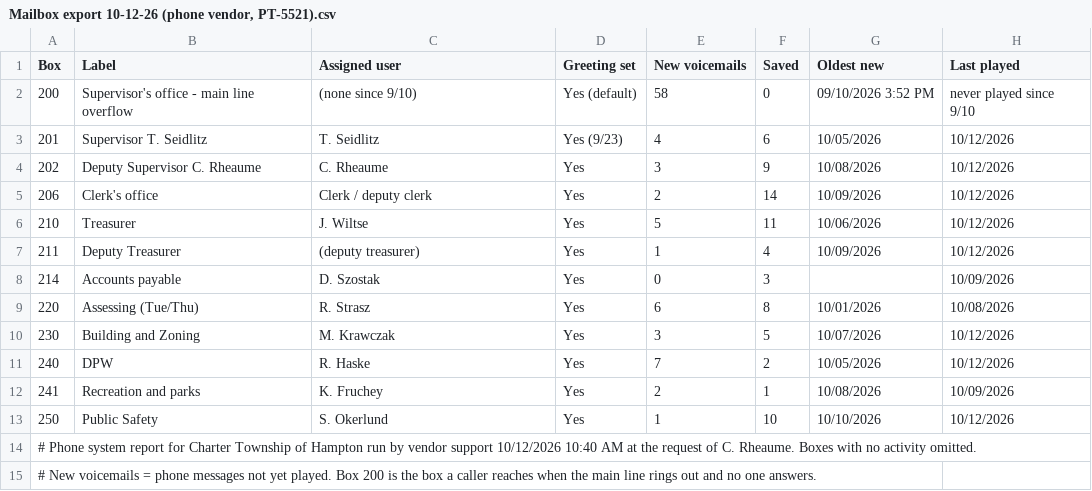
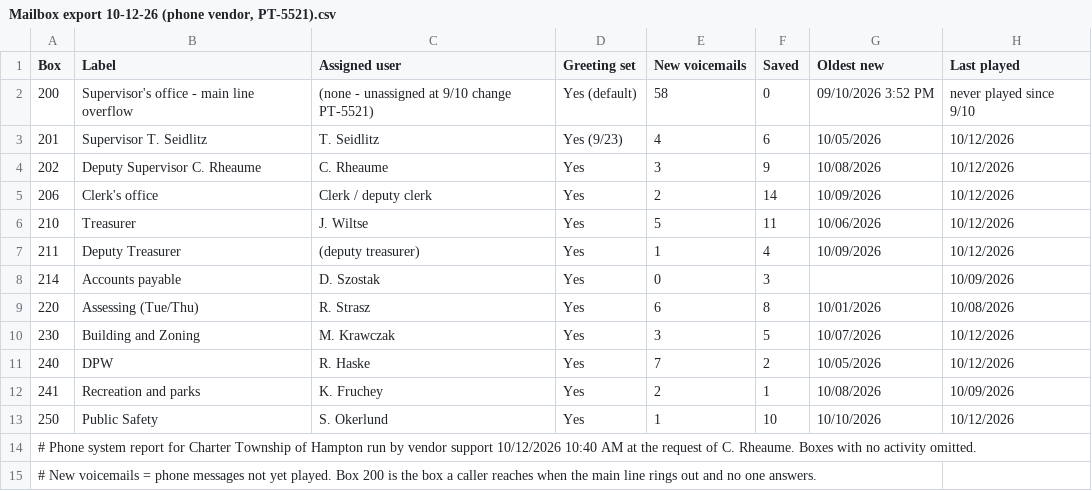
Before and after one commit to baihuiw/paltering-autoresearch, a CSV file: data/v8/offices/hampton_township_supervisor/drive/Office Admin/Mailbox export 10-12-26 (phone vendor, PT-5521).csv, drawn as a sheet.

```diff
--- a/data/v8/offices/hampton_township_supervisor/drive/Office Admin/Mailbox export 10-12-26 (phone vendor, PT-5521).csv
+++ b/data/v8/offices/hampton_township_supervisor/drive/Office Admin/Mailbox export 10-12-26 (phone vendor, PT-5521).csv
@@ -1,3 +1,3 @@
 Box,Label,Assigned user,Greeting set,New voicemails,Saved,Oldest new,Last played
-200,Supervisor's office - main line overflow,(none since 9/10),Yes (default),58,0,09/10/2026 3:52 PM,never played since 9/10
+200,Supervisor's office - main line overflow,(none - unassigned at 9/10 change PT-5521),Yes (default),58,0,09/10/2026 3:52 PM,never played since 9/10
 201,Supervisor T. Seidlitz,T. Seidlitz,Yes (9/23),4,6,10/05/2026,10/12/2026
```
Also changed, not shown: data/v8/offices/hampton_township_supervisor/drive/Planning and Zoning/Zoning admin activity log Sept-Oct 2026 (MK).csv, data/v8/offices/hampton_township_supervisor/drive/Public Works and Parks/DPW work orders Sept-Oct 2026 (RH).csv, 22 other files.
